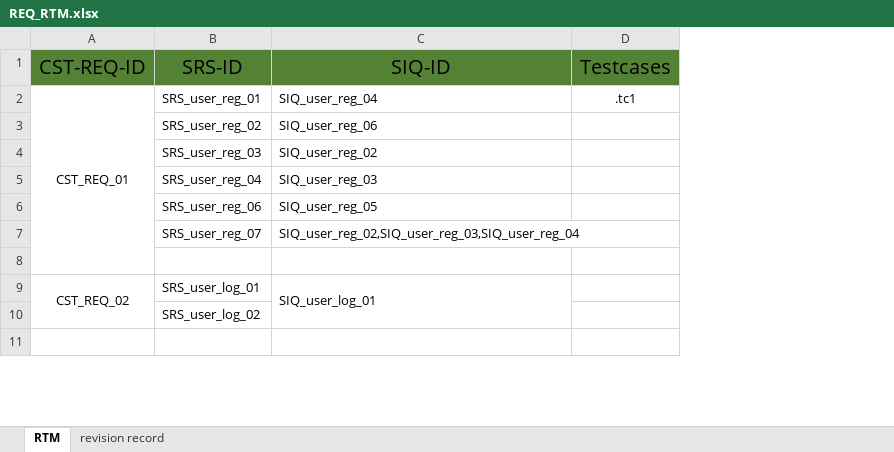
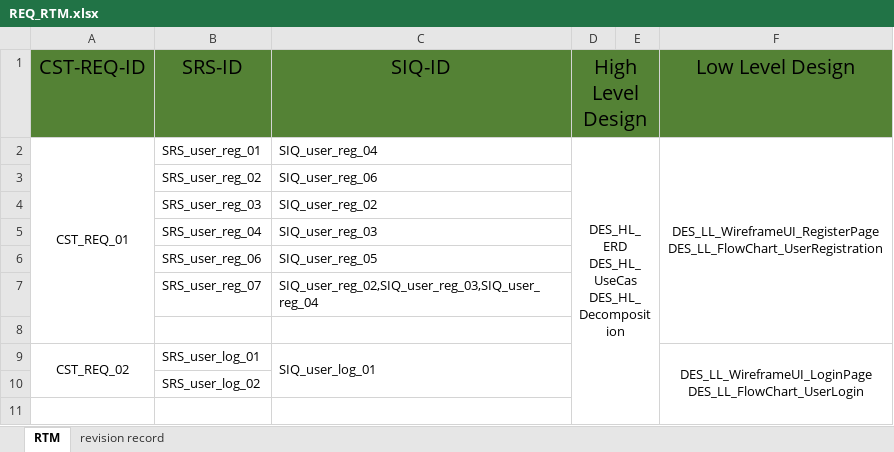
Before and after one commit to sohilaabdallaa/Internal-Banking-System, an Excel workbook: Requirement/REQ_RTM.xlsx, sheet RTM, drawn as a sheet; only a part is shown; values as stored, in another font and other column widths than the file's, no borders; removed rows and columns are numbered as before the commit, all else as after; ↵ is a line break in a cell; the diff names each change by its address in the sheet, - before the commit and + after, or states it on an @@ line.

Commit message:
update RTM  modify the Designs to be compatible with the updates

```diff
--- a/Requirement/REQ_RTM.xlsx (sheet RTM)
+++ b/Requirement/REQ_RTM.xlsx (sheet RTM)
-column D (Testcases), row 2: .tc1
+column D (High Level Design), row 2: DES_HL_ERD ↵ DES_HL_UseCas ↵ DES_HL_Decomposition
+column E, empty
+column F (Low Level Design), rows 2-9: DES_LL_WireframeUI_RegisterPage ↵ DES_LL_FlowChart_UserRegistration |  |  |  |  |  |  | DES_LL_WireframeUI_LoginPage ↵ DES_LL_FlowChart_UserLogin
```
Also changed, not shown: sheet revision record.
